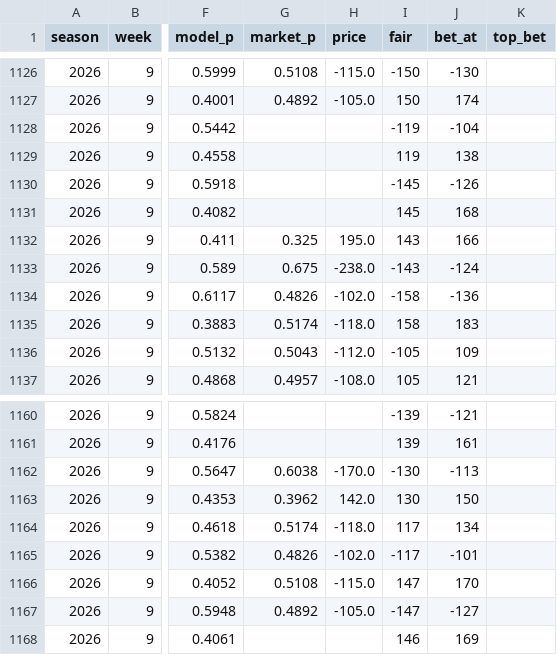
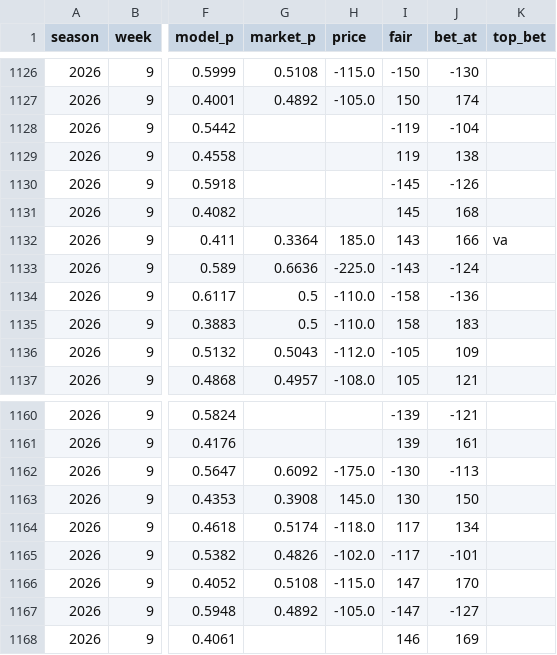
Before and after one commit to HalfWitty/FootballFriend, a CSV file: nfl_data/predictions_log.csv, drawn as a sheet; only a part is shown, gaps mark what is left out; the diff names each change by its address in the sheet, - before the commit and + after, or states it on an @@ line.

```diff
--- a/nfl_data/predictions_log.csv
+++ b/nfl_data/predictions_log.csv
-G1132 (market_p): 0.325
+G1132 (market_p): 0.3364
-H1132 (price): 195.0
+H1132 (price): 185.0
-K1132 (top_bet): (empty)
+K1132 (top_bet): va
-G1133 (market_p): 0.675
+G1133 (market_p): 0.6636
-H1133 (price): -238.0
+H1133 (price): -225.0
-G1134 (market_p): 0.4826
+G1134 (market_p): 0.5
-H1134 (price): -102.0
+H1134 (price): -110.0
-G1135 (market_p): 0.5174
+G1135 (market_p): 0.5
-H1135 (price): -118.0
+H1135 (price): -110.0
-G1162 (market_p): 0.6038
+G1162 (market_p): 0.6092
-H1162 (price): -170.0
+H1162 (price): -175.0
-G1163 (market_p): 0.3962
+G1163 (market_p): 0.3908
-H1163 (price): 142.0
+H1163 (price): 145.0
```
Also changed, not shown: 1 other file.
